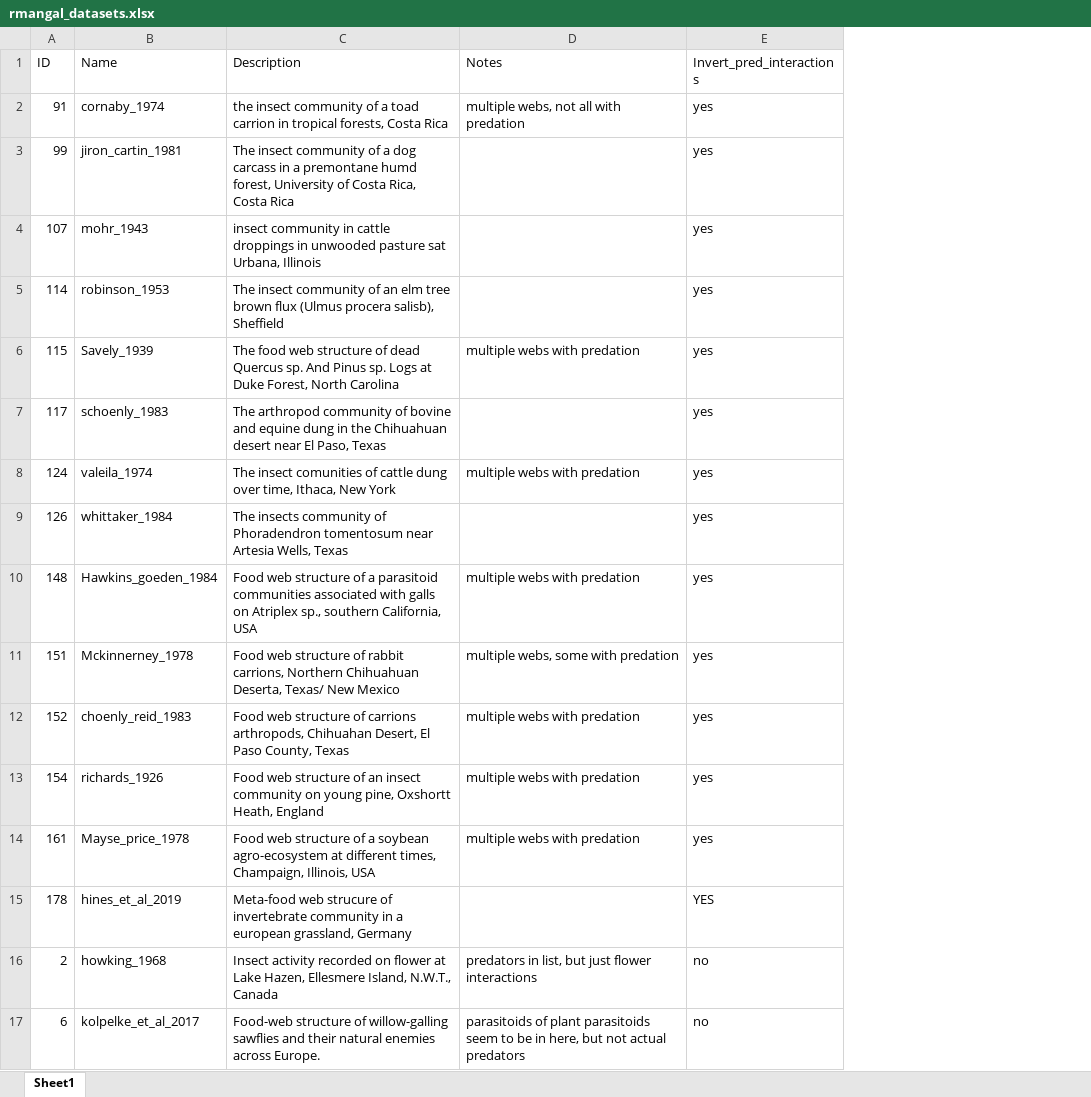
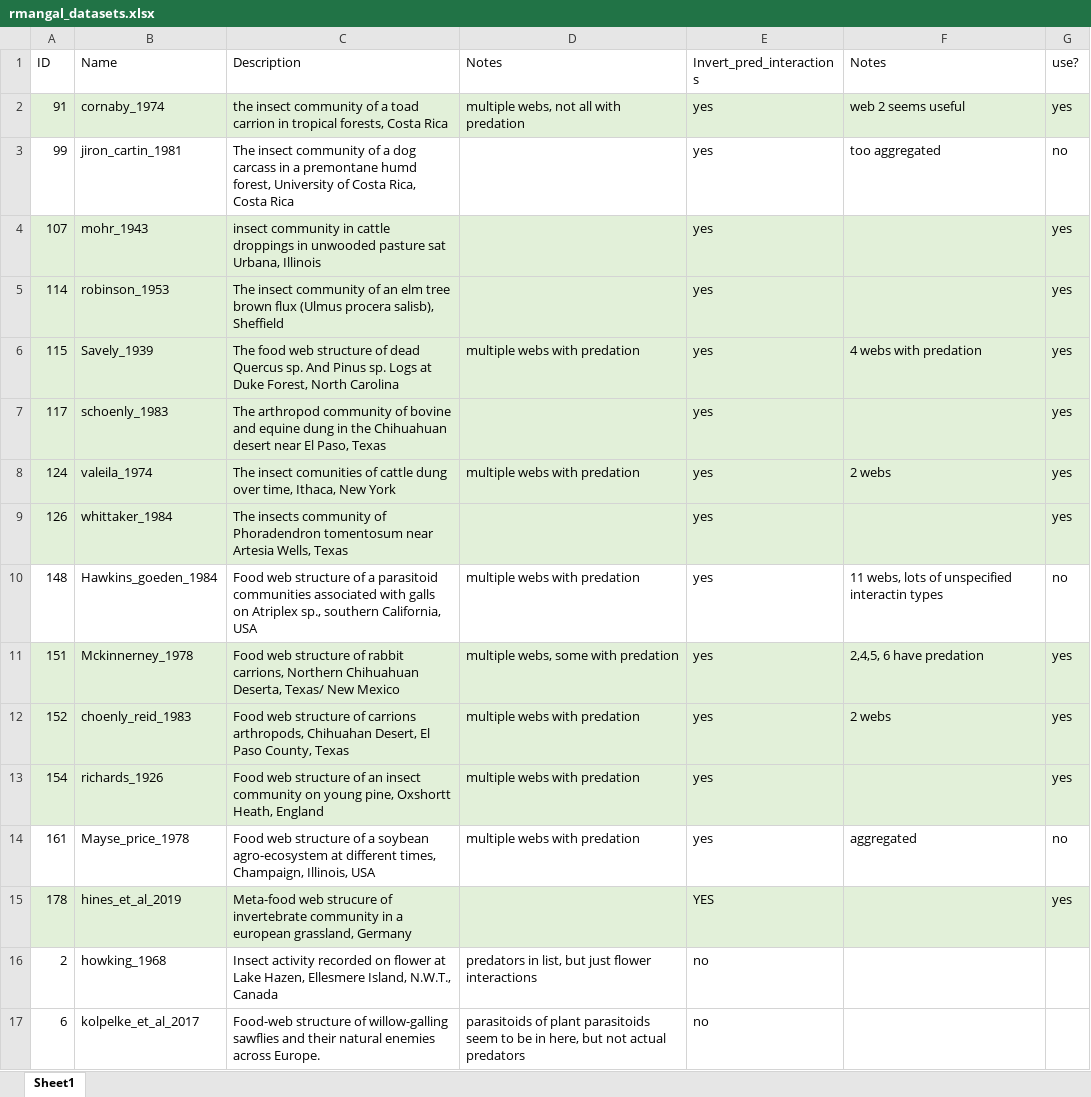
Before and after one commit to anamtk/DNA_predators, an Excel workbook: Published_webs/rmangal/rmangal_datasets.xlsx, sheet Sheet1, drawn as a sheet; only a part is shown; values as stored, in another font and other column widths than the file's, no borders; the diff names each change by its address in the sheet, - before the commit and + after, or states it on an @@ line.

```diff
--- a/Published_webs/rmangal/rmangal_datasets.xlsx (sheet Sheet1)
+++ b/Published_webs/rmangal/rmangal_datasets.xlsx (sheet Sheet1)
+column F (Notes), rows 2-14: web 2 seems useful | too aggregated |  |  | 4 webs with predation |  | 2 webs |  | 11 webs, lots of unspecified interactin types | 2,4,5, 6 have predation | 2 webs |  | aggregated
+column G (use?), rows 2-15: yes | no | yes | yes | yes | yes | yes | yes | no | yes | yes | yes | no | yes
-A2:E2 fill: none
+A2:E2 fill: #E2F0D9
-A4:E9 fill: none
+A4:E9 fill: #E2F0D9
-A11:E13 fill: none
+A11:E13 fill: #E2F0D9
-A15:E15 fill: none
+A15:E15 fill: #E2F0D9
```
Also changed, not shown: 13 other files.
